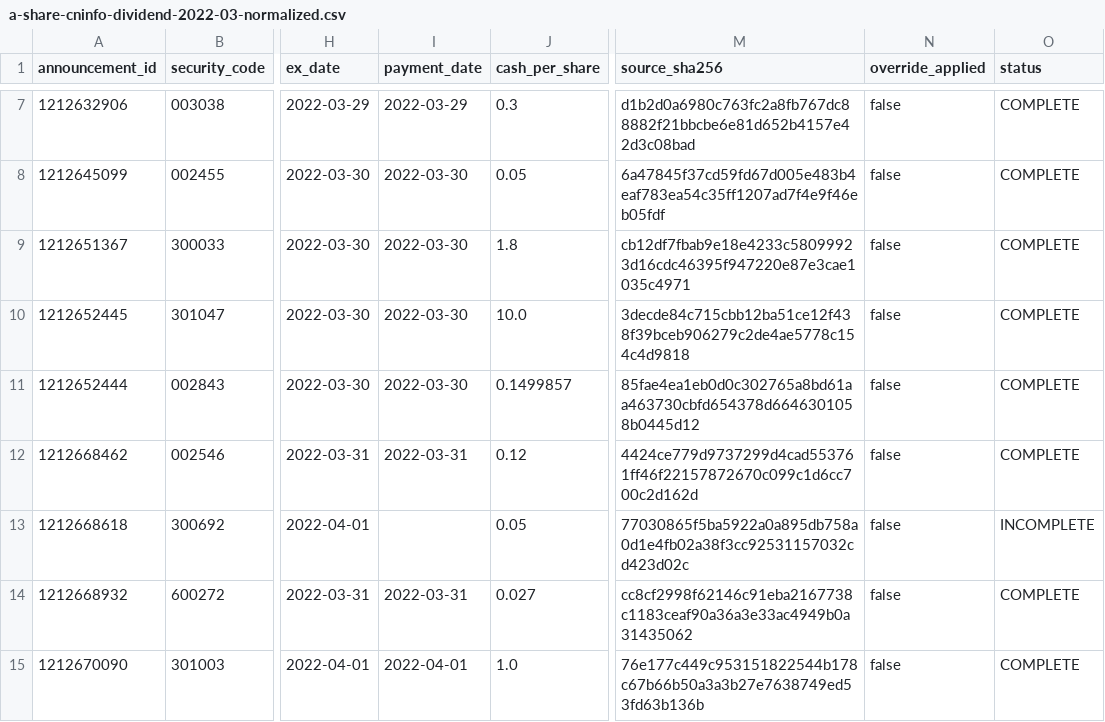
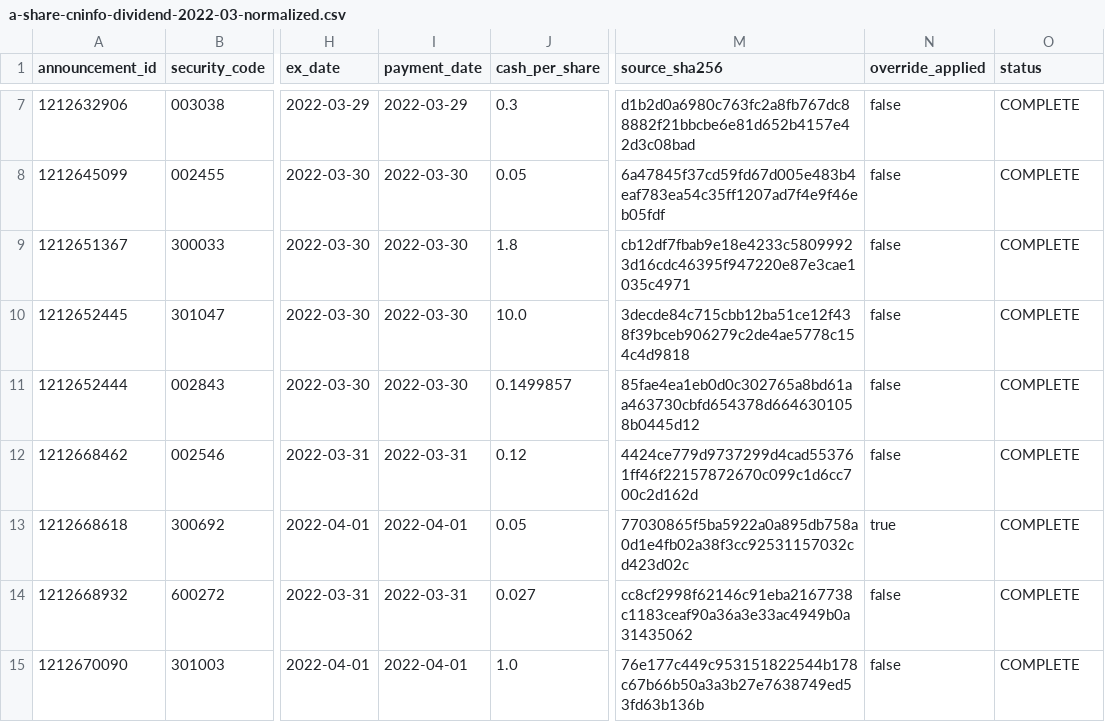
Before and after one commit to YungeG/quant-platform, a CSV file: overall/a-share-cninfo-dividend-2022-03-normalized.csv, drawn as a sheet; only a part is shown, gaps mark what is left out; the diff names each change by its address in the sheet, - before the commit and + after, or states it on an @@ line.

Commit message:
research: build dividend growth target state

```diff
--- a/overall/a-share-cninfo-dividend-2022-03-normalized.csv
+++ b/overall/a-share-cninfo-dividend-2022-03-normalized.csv
-I13 (payment_date): (empty)
+I13 (payment_date): 2022-04-01
-N13 (override_applied): false
+N13 (override_applied): true
-O13 (status): INCOMPLETE
+O13 (status): COMPLETE
```
Also changed, not shown: overall/a-share-cninfo-dividend-2022-capture-summary.csv, overall/a-share-cninfo-dividend-2022-normalized.csv, 21 other files.
